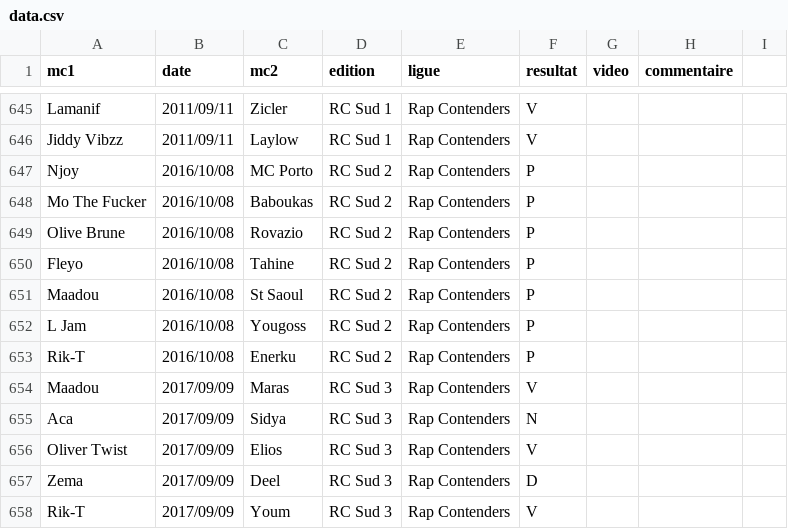
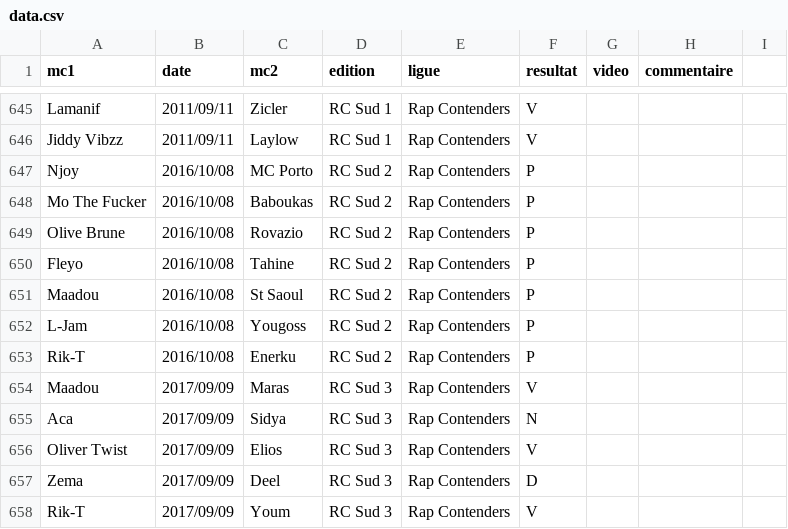
Before and after one commit to thibaultduponchelle/battlerec, a CSV file: data.csv, drawn as a sheet; only a part is shown, gaps mark what is left out.

Commit message:
L-Jam

```diff
--- a/data.csv
+++ b/data.csv
@@ -651,3 +651,3 @@ Fleyo,2016/10/08,Tahine,RC Sud 2,Rap Contenders,P,,,
 Maadou,2016/10/08,St Saoul,RC Sud 2,Rap Contenders,P,,,
-L Jam,2016/10/08,Yougoss,RC Sud 2,Rap Contenders,P,,,
+L-Jam,2016/10/08,Yougoss,RC Sud 2,Rap Contenders,P,,,
 Rik-T,2016/10/08,Enerku,RC Sud 2,Rap Contenders,P,,,
```
